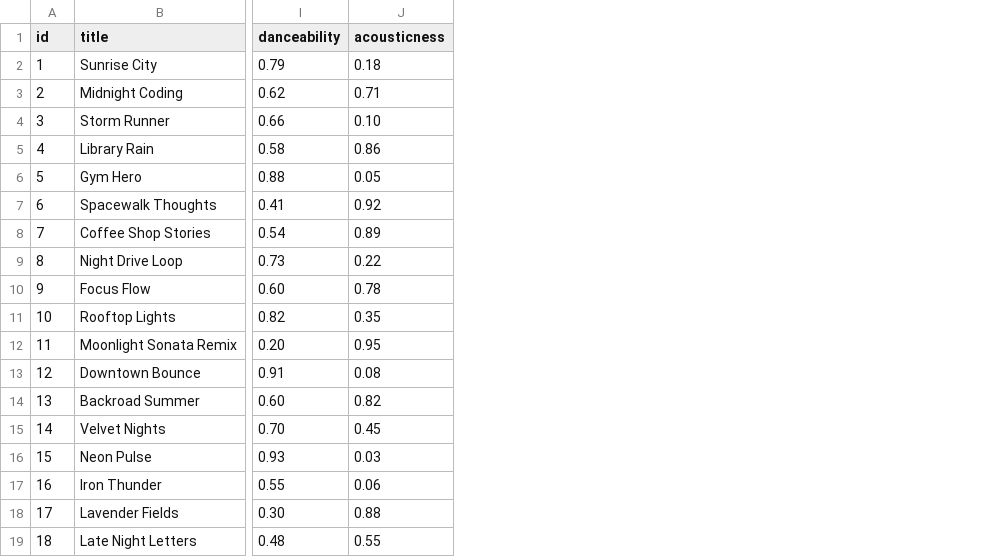
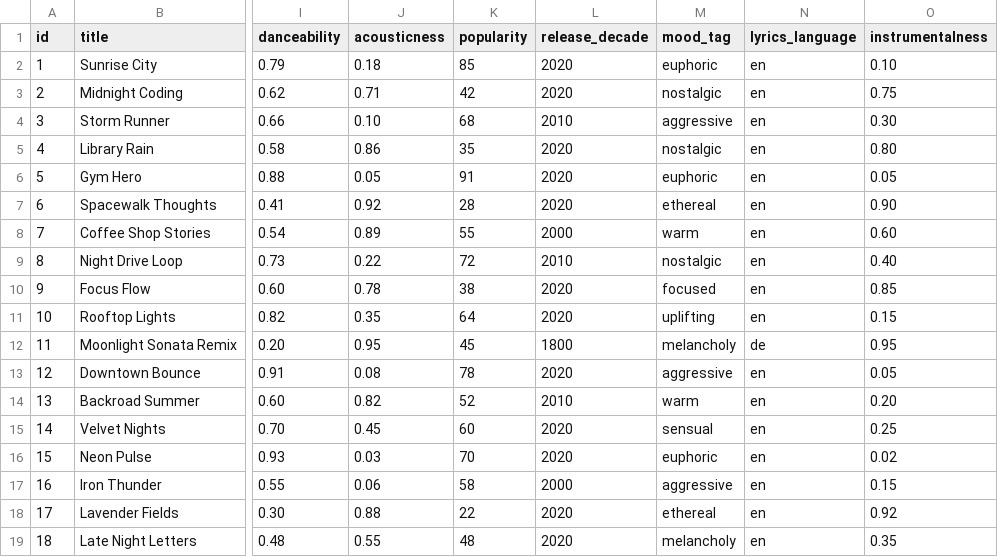
Before and after one commit to KhangHoang04/ai110-module3show-musicrecommendersimulation-starter, a CSV file: data/songs.csv, drawn as a sheet; only a part is shown, gaps mark what is left out; the diff names each change by its address in the sheet, - before the commit and + after, or states it on an @@ line.

Commit message:
add advanced features, scoring modes, diversity penalty, and tabulate output
Challenge 1: Add 5 new song attributes (popularity, release_decade,
mood_tag, lyrics_language, instrumentalness) with math-based scoring.
Challenge 2: Implement strategy pattern with 4 scoring modes
(balanced, genre-first, mood-first, energy-focused).
Challenge 3: Add greedy diversity penalty that penalizes repeated
artists (-1.0) and genres (-0.5) in top results.
Challenge 4: Format output as ASCII tables using tabulate library.

```diff
--- a/data/songs.csv
+++ b/data/songs.csv
+column K (popularity), rows 2-19: 85 | 42 | 68 | 35 | 91 | 28 | 55 | 72 | 38 | 64 | 45 | 78 | 52 | 60 | 70 | 58 | 22 | 48
+column L (release_decade), rows 2-19: 2020 | 2020 | 2010 | 2020 | 2020 | 2020 | 2000 | 2010 | 2020 | 2020 | 1800 | 2020 | 2010 | 2020 | 2020 | 2000 | 2020 | 2020
+column M (mood_tag), rows 2-19: euphoric | nostalgic | aggressive | nostalgic | euphoric | ethereal | warm | nostalgic | focused | uplifting | melancholy | aggressive | warm | sensual | euphoric | aggressive | ethereal | melancholy
+column N (lyrics_language), rows 2-19: en | en | en | en | en | en | en | en | en | en | de | en | en | en | en | en | en | en
+column O (instrumentalness), rows 2-19: 0.10 | 0.75 | 0.30 | 0.80 | 0.05 | 0.90 | 0.60 | 0.40 | 0.85 | 0.15 | 0.95 | 0.05 | 0.20 | 0.25 | 0.02 | 0.15 | 0.92 | 0.35
```
Also changed, not shown: 3 other files.
